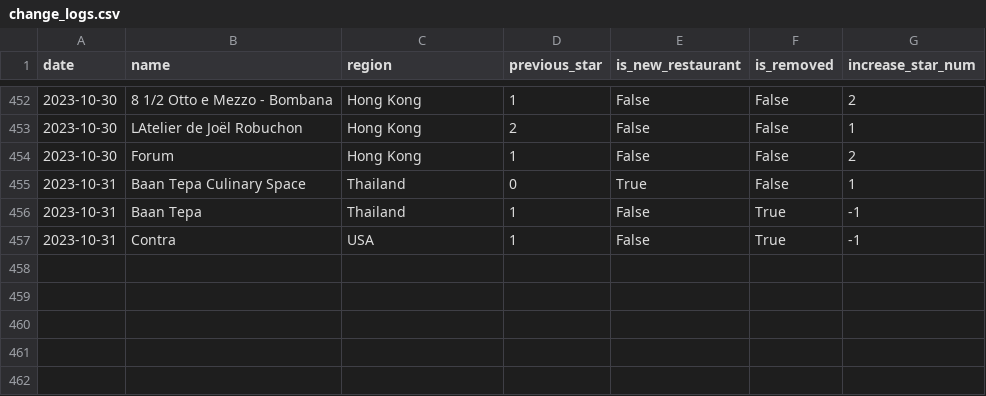
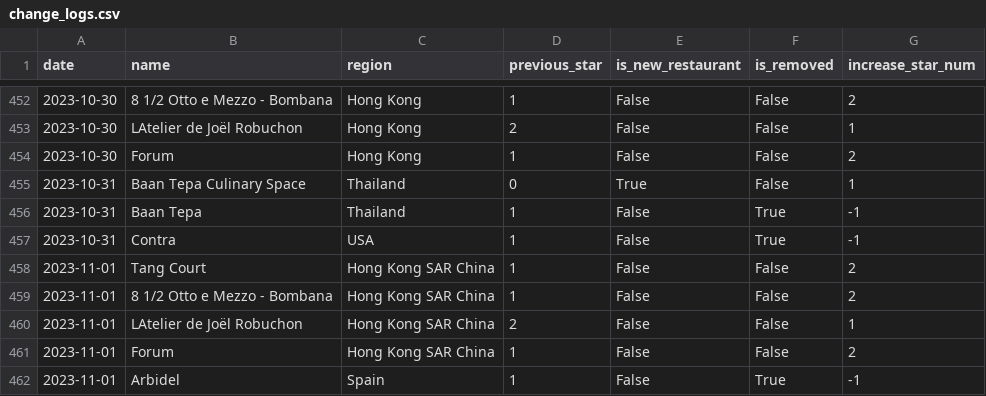
Before and after one commit to dunkevid/michelin-star-data, a CSV file: data/change_logs.csv, drawn as a sheet; only a part is shown, gaps mark what is left out; the diff names each change by its address in the sheet, - before the commit and + after, or states it on an @@ line.

```diff
--- a/data/change_logs.csv
+++ b/data/change_logs.csv
+row 458: 2023-11-01 | Tang Court | Hong Kong SAR China | 1 | False | False | 2
+row 459: 2023-11-01 | 8 1/2 Otto e Mezzo - Bombana | Hong Kong SAR China | 1 | False | False | 2
+row 460: 2023-11-01 | LAtelier de Joël Robuchon | Hong Kong SAR China | 2 | False | False | 1
+row 461: 2023-11-01 | Forum | Hong Kong SAR China | 1 | False | False | 2
+row 462: 2023-11-01 | Arbidel | Spain | 1 | False | True | -1
```
Also changed, not shown: data/aggregator.csv.
